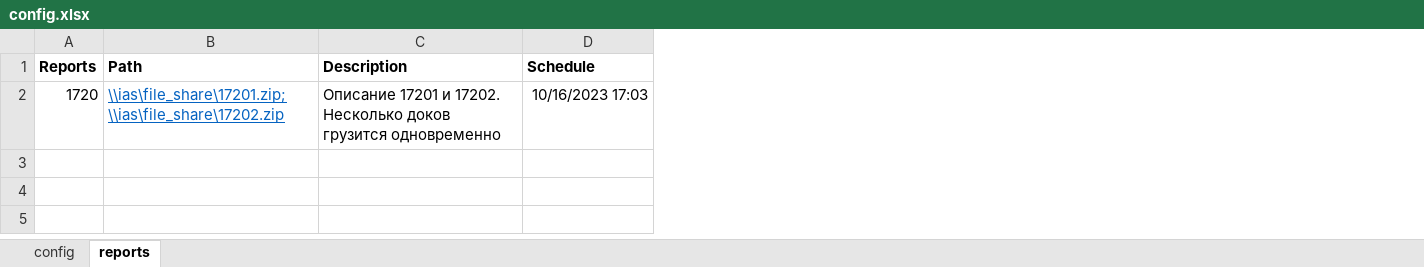
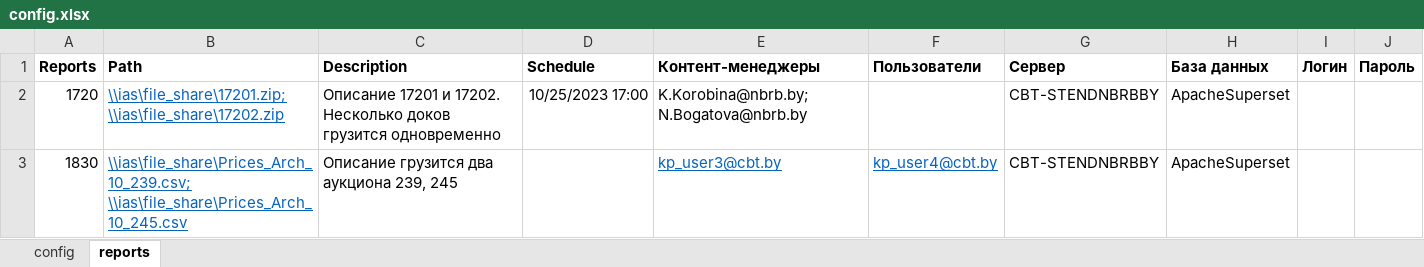
Before and after one commit to V-Pobudei/ChartApacheSuperset, an Excel workbook: config/config.xlsx, sheet reports, drawn as a sheet; values as stored, in another font and other column widths than the file's, no borders; the diff names each change by its address in the sheet, - before the commit and + after, or states it on an @@ line.

```diff
--- a/config/config.xlsx (sheet reports)
+++ b/config/config.xlsx (sheet reports)
+column E (Контент-менеджеры), row 2: K.Korobina@nbrb.by; N.Bogatova@nbrb.by
+column F (Пользователи), empty
+column G (Сервер), row 2: CBT-STENDNBRBBY
+column H (База данных), row 2: ApacheSuperset
+column I (Логин), empty
+column J (Пароль), empty
-D2 (Schedule): 10/16/2023 17:03
+D2 (Schedule): 10/25/2023 17:00
+row 3: 1830 | \\ias\file_share\Prices_Arch_10_239.csv; \\ias\file_share\Prices_Arch_10_245.csv | Описание грузится два аукциона 239, 245 |  | kp_user3@cbt.by | kp_user4@cbt.by | CBT-STENDNBRBBY | ApacheSuperset
```
Also changed, not shown: SavedData.xlsx, config/Reports/1720.xlsx, 12 other files.
